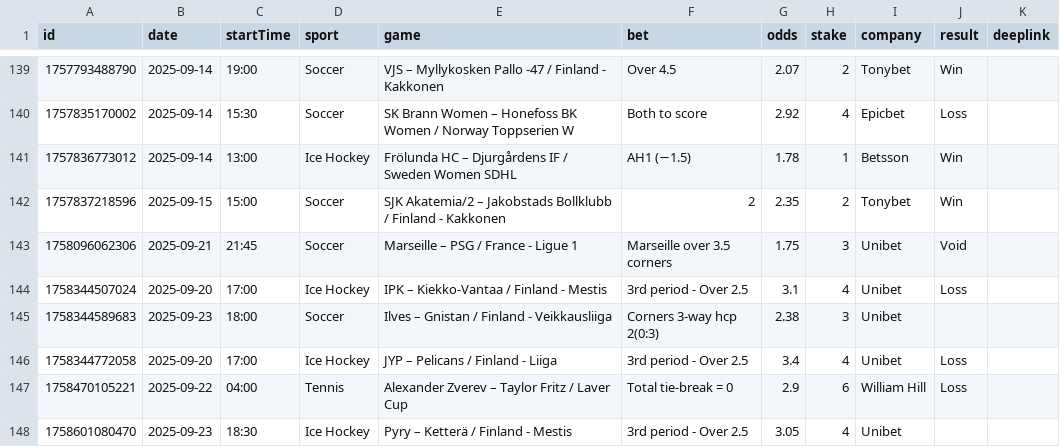
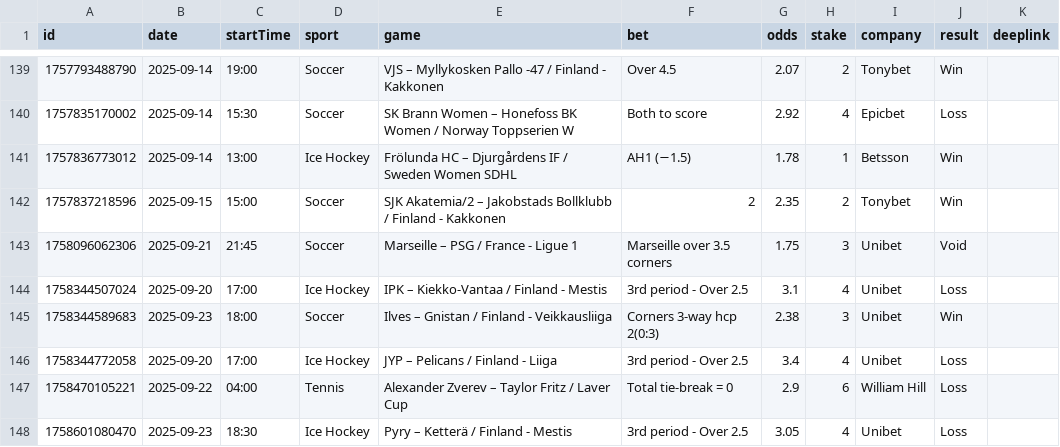
Before and after one commit to bjoorck/Bestvaluebets, a CSV file: tips.csv, drawn as a sheet; only a part is shown, gaps mark what is left out.

Commit message:
Update tips.csv

```diff
--- a/tips.csv
+++ b/tips.csv
@@ -144,5 +144,5 @@ id,date,startTime,sport,game,bet,odds,stake,company,result,deeplink
 "1758344507024","2025-09-20","17:00","Ice Hockey","IPK – Kiekko-Vantaa / Finland - Mestis","3rd period - Over 2.5 ","3.1","4","Unibet","Loss",""
-"1758344589683","2025-09-23","18:00","Soccer","Ilves – Gnistan / Finland - Veikkausliiga","Corners 3-way hcp 2(0:3) ","2.38","3","Unibet","",""
+"1758344589683","2025-09-23","18:00","Soccer","Ilves – Gnistan / Finland - Veikkausliiga","Corners 3-way hcp 2(0:3) ","2.38","3","Unibet","Win",""
 "1758344772058","2025-09-20","17:00","Ice Hockey","JYP – Pelicans / Finland - Liiga","3rd period - Over 2.5","3.4","4","Unibet","Loss",""
 "1758470105221","2025-09-22","04:00","Tennis","Alexander Zverev – Taylor Fritz / Laver Cup","Total tie-break = 0","2.9","6","William Hill","Loss",""
-"1758601080470","2025-09-23","18:30","Ice Hockey","Pyry – Ketterä / Finland - Mestis","3rd period - Over 2.5 ","3.05","4","Unibet","",""
+"1758601080470","2025-09-23","18:30","Ice Hockey","Pyry – Ketterä / Finland - Mestis","3rd period - Over 2.5 ","3.05","4","Unibet","Loss",""
```
